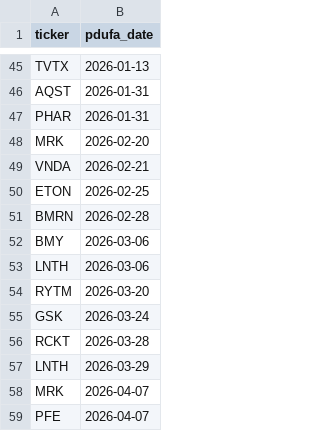
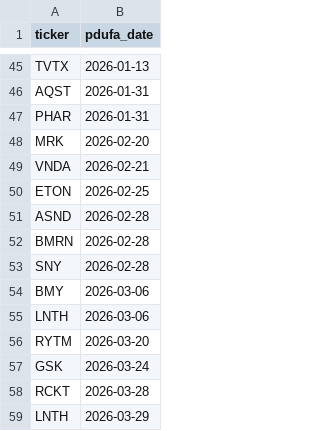
Before and after one commit to sbarak/PDUFA_Parser, a CSV file: Calendar Agent/data/pdufa_master.csv, drawn as a sheet; only a part is shown, gaps mark what is left out; the shorter side is filled out with more unchanged rows; the diff names each change by its address in the sheet, - before the commit and + after, or states it on an @@ line.

Commit message:
chore: daily PDUFA update 2025-11-27T03:52:31Z

```diff
--- a/Calendar Agent/data/pdufa_master.csv
+++ b/Calendar Agent/data/pdufa_master.csv
+row 51: ASND | 2026-02-28
+row 53: SNY | 2026-02-28
```
